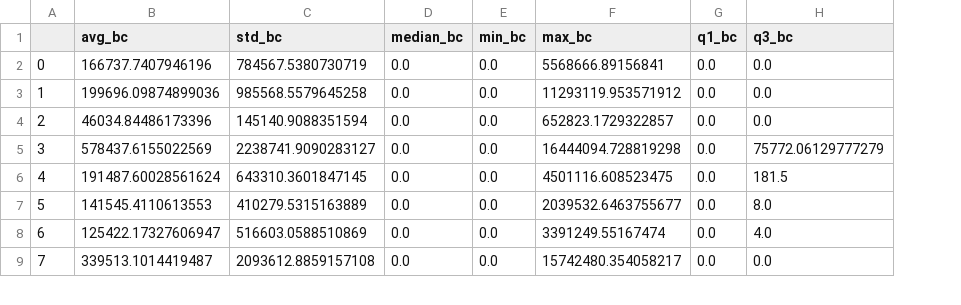
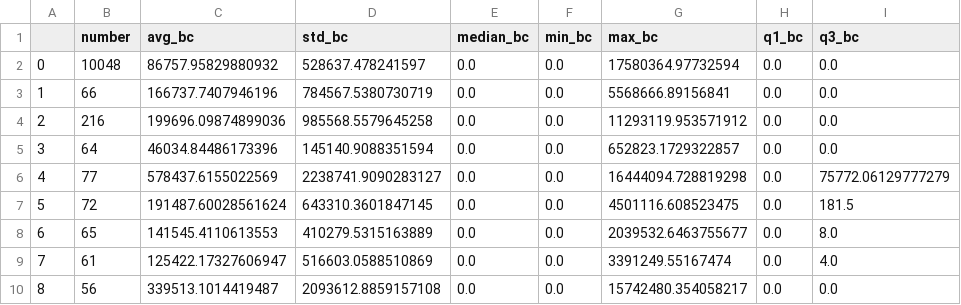
Before and after one commit to joamats/mit-knowledge-oligarchies, a CSV file: graph_analysis/cluster_measures/NEJM.csv, drawn as a sheet; only a part is shown; addresses are those after the commit; the diff names each change by its address in the sheet, - before the commit and + after, or states it on an @@ line.

```diff
--- a/graph_analysis/cluster_measures/NEJM.csv
+++ b/graph_analysis/cluster_measures/NEJM.csv
+column B (number), rows 3-10: 66 | 216 | 64 | 77 | 72 | 65 | 61 | 56
+row 2: 0 | 10048 | 86757.95829880932 | 528637.478241597 | 0.0 | 0.0 | 17580364.97732594 | 0.0 | 0.0
@@ column A renumbered from row 3 down @@
```
Also changed, not shown: graph_analysis/cluster_measures/BMJ.csv, graph_analysis/cluster_measures/JAMA.csv, 10 other files.
